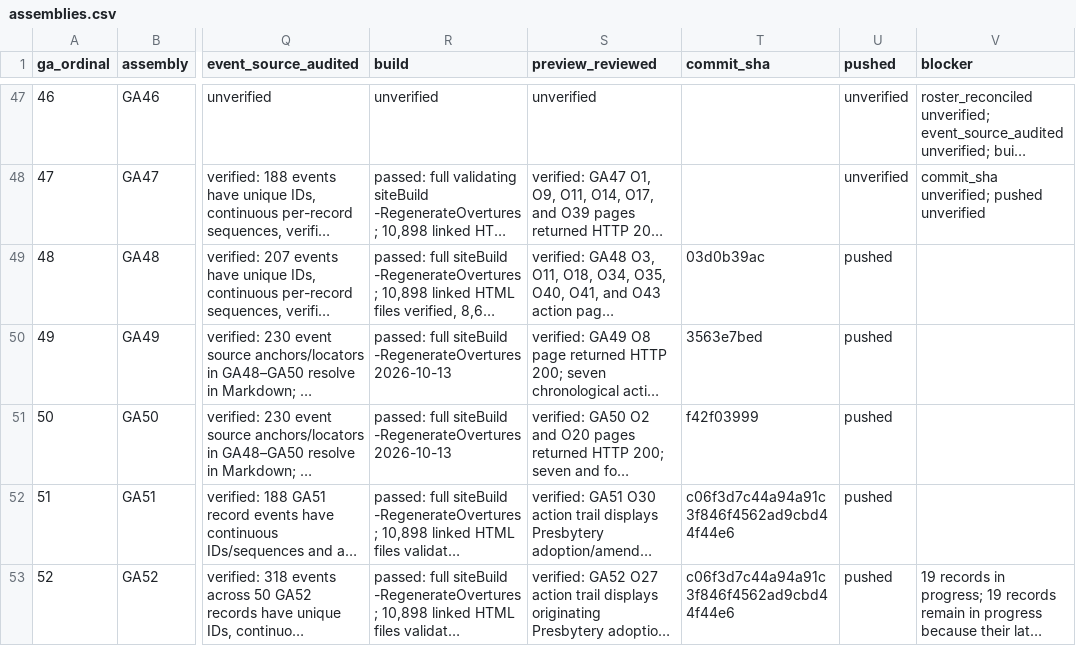
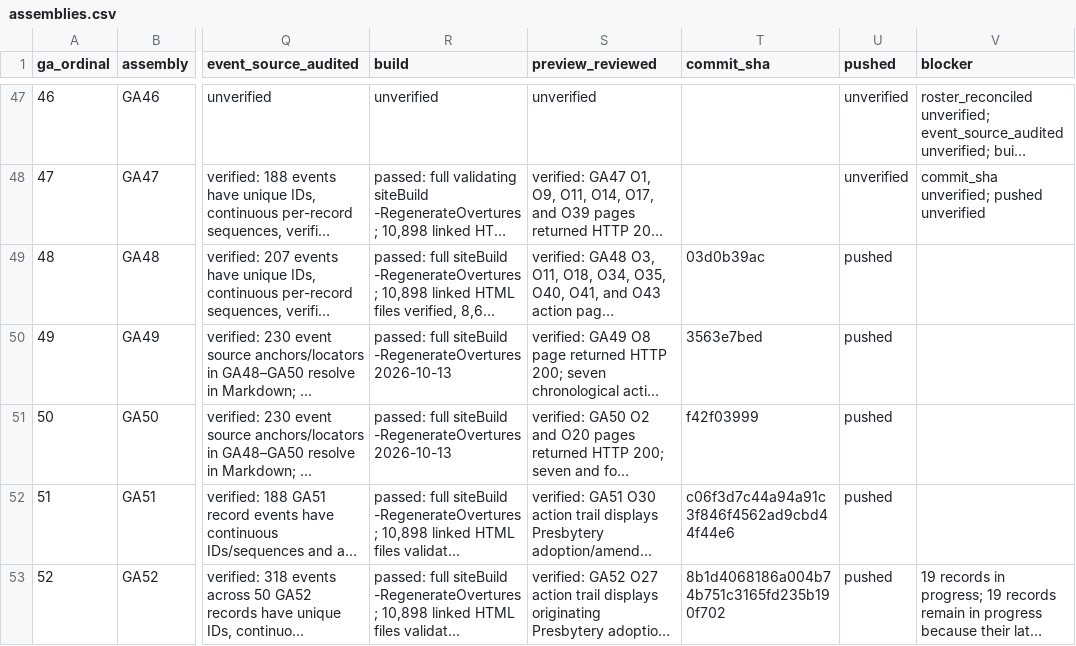
Before and after one commit to raymond-rishty/pca-ga, a CSV file: docs/overture-tracker/assemblies.csv, drawn as a sheet; only a part is shown, gaps mark what is left out; long unchanged cells end in …; the diff names each change by its address in the sheet, - before the commit and + after, or states it on an @@ line.

Commit message:
Record GA52 review and push status

```diff
--- a/docs/overture-tracker/assemblies.csv
+++ b/docs/overture-tracker/assemblies.csv
-T53 (commit_sha): c06f3d7c44a94a91c3f846f4562ad9cbd44f44e6
+T53 (commit_sha): 8b1d4068186a004b74b751c3165fd235b190f702
```
Also changed, not shown: 2 other files.
